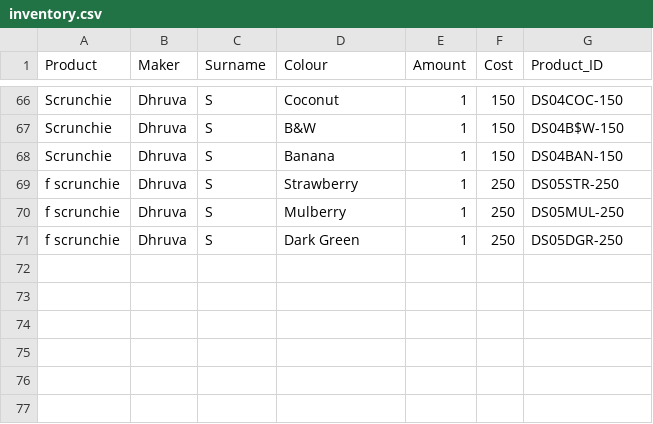
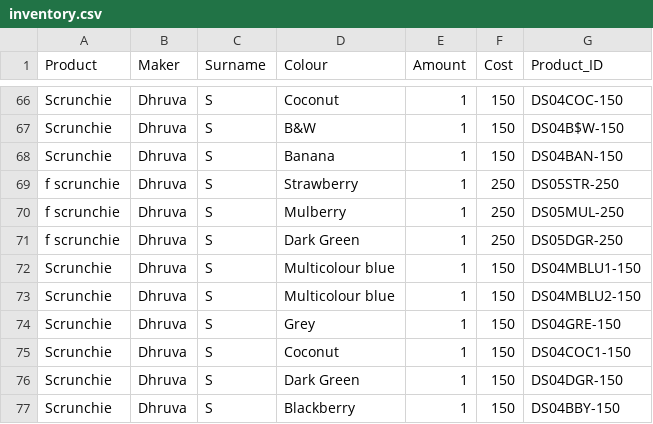
Before and after one commit to Dmithilesh1269-source/lokarichhokri, a CSV file: inventory.csv, drawn as a sheet; only a part is shown, gaps mark what is left out; the diff names each change by its address in the sheet, - before the commit and + after, or states it on an @@ line.

Commit message:
Update18-05-26inventory.csv

```diff
--- a/inventory.csv
+++ b/inventory.csv
+row 72: Scrunchie | Dhruva | S | Multicolour blue | 1 | 150 | DS04MBLU1-150
+row 73: Scrunchie | Dhruva | S | Multicolour blue | 1 | 150 | DS04MBLU2-150
+row 74: Scrunchie | Dhruva | S | Grey | 1 | 150 | DS04GRE-150
+row 75: Scrunchie | Dhruva | S | Coconut | 1 | 150 | DS04COC1-150
+row 76: Scrunchie | Dhruva | S | Dark Green | 1 | 150 | DS04DGR-150
+row 77: Scrunchie | Dhruva | S | Blackberry | 1 | 150 | DS04BBY-150
```
